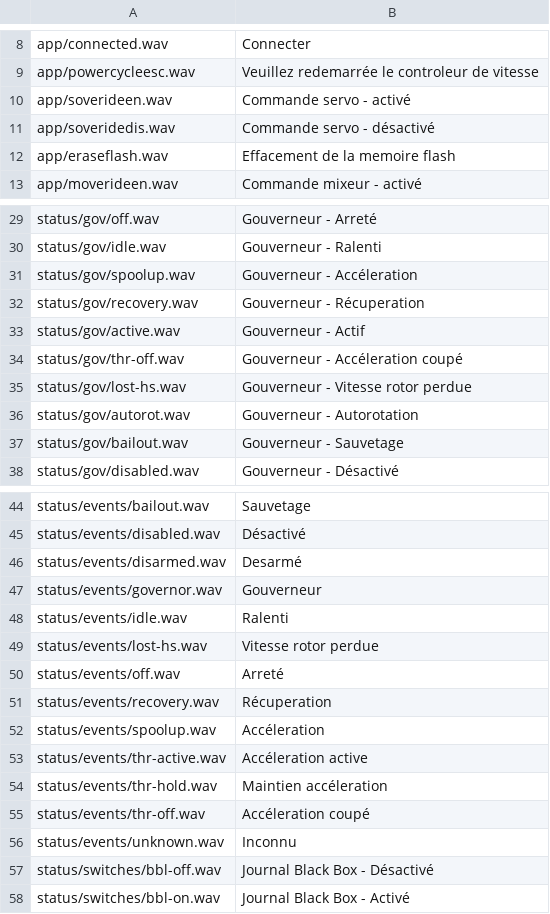
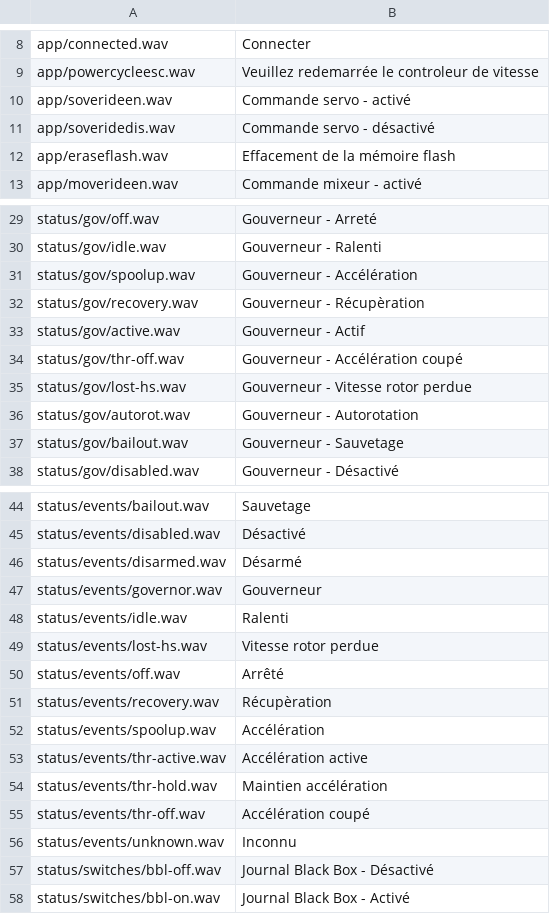
Before and after one commit to robthomson/rotorflight-lua-ethos-suite, a CSV file: bin/sound-generator/fr.csv, drawn as a sheet; only a part is shown, gaps mark what is left out.

Commit message:
Update fr.csv (#508)

```diff
--- a/bin/sound-generator/fr.csv
+++ b/bin/sound-generator/fr.csv
@@ -11,3 +11,3 @@ app/soverideen.wav,Commande servo - activé,,
 app/soveridedis.wav,Commande servo - désactivé,,
-app/eraseflash.wav,Effacement de la memoire flash,,
+app/eraseflash.wav,Effacement de la mémoire flash,,
 app/moverideen.wav,Commande mixeur - activé,,
@@ -30,6 +30,6 @@ status/gov/off.wav,Gouverneur - Arreté,,
 status/gov/idle.wav,Gouverneur - Ralenti,,
-status/gov/spoolup.wav,Gouverneur - Accéleration,,
-status/gov/recovery.wav,Gouverneur - Récuperation,,
+status/gov/spoolup.wav,Gouverneur - Accélération,,
+status/gov/recovery.wav,Gouverneur - Récupèration,,
 status/gov/active.wav,Gouverneur - Actif,,
-status/gov/thr-off.wav,Gouverneur - Accéleration coupé,,
+status/gov/thr-off.wav,Gouverneur - Accélération coupé,,
 status/gov/lost-hs.wav,Gouverneur - Vitesse rotor perdue,,
@@ -45,3 +45,3 @@ status/events/bailout.wav,Sauvetage,,
 status/events/disabled.wav,Désactivé,,
-status/events/disarmed.wav,Desarmé,,
+status/events/disarmed.wav,Désarmé,,
 status/events/governor.wav,Gouverneur,,
@@ -49,8 +49,8 @@ status/events/idle.wav,Ralenti,,
 status/events/lost-hs.wav,Vitesse rotor perdue,,
-status/events/off.wav,Arreté,,
-status/events/recovery.wav,Récuperation,,
-status/events/spoolup.wav,Accéleration,,
-status/events/thr-active.wav,Accéleration active,,
-status/events/thr-hold.wav,Maintien accéleration,,
-status/events/thr-off.wav,Accéleration coupé,,
+status/events/off.wav,Arrêté,,
+status/events/recovery.wav,Récupèration,,
+status/events/spoolup.wav,Accélération,,
+status/events/thr-active.wav,Accélération active,,
+status/events/thr-hold.wav,Maintien accélération,,
+status/events/thr-off.wav,Accélération coupé,,
 status/events/unknown.wav,Inconnu,,
```
